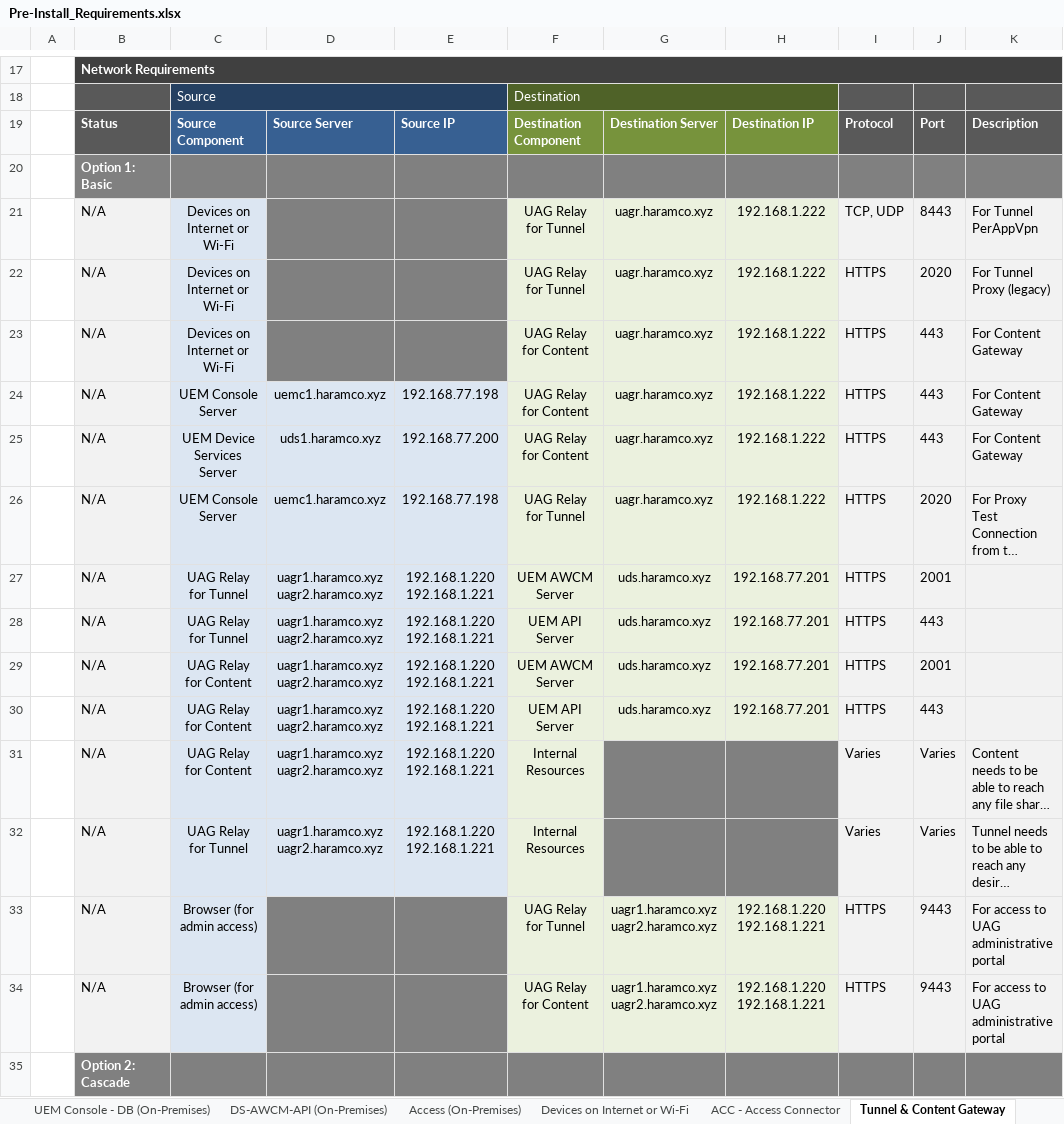
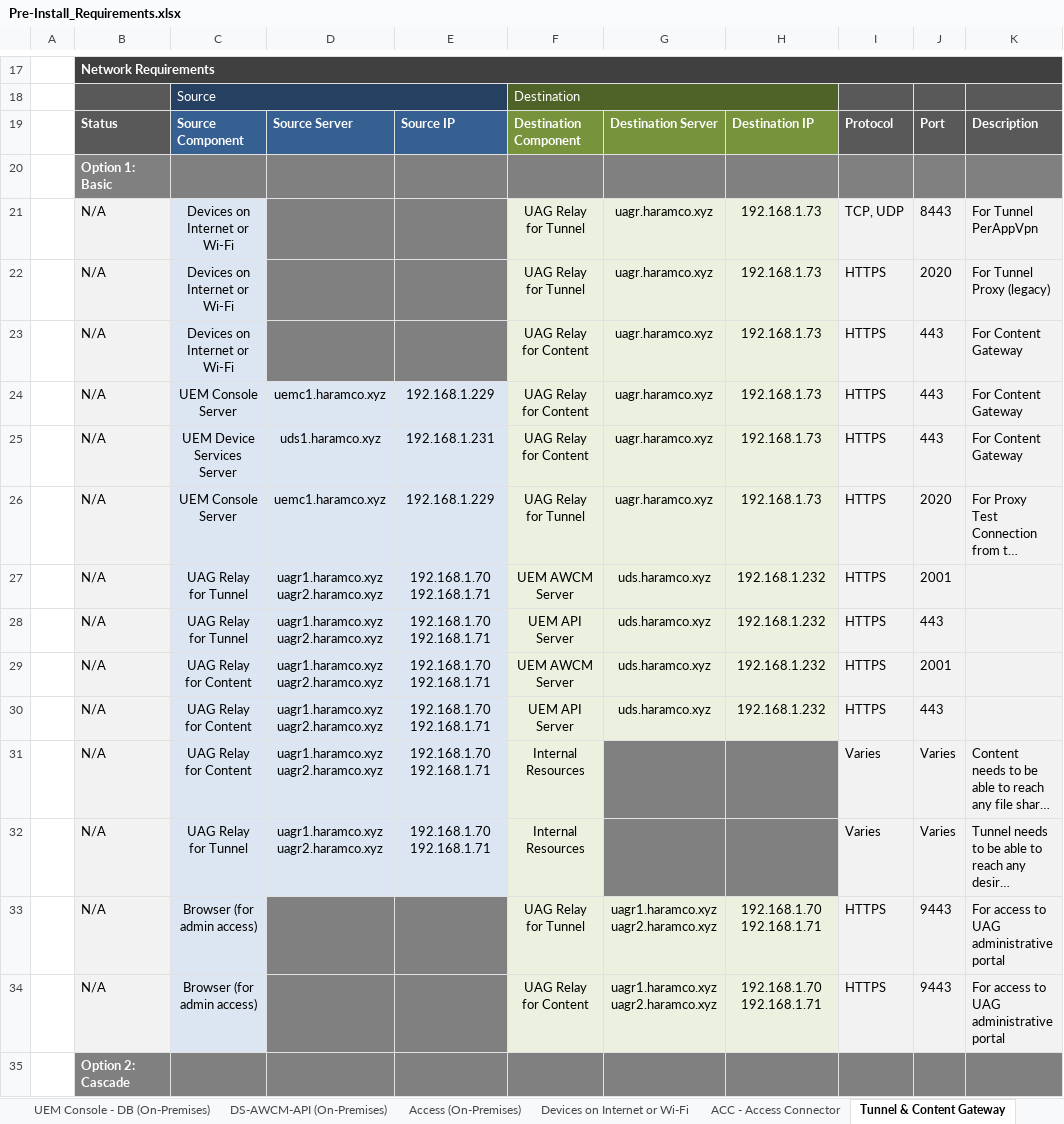
Before and after one commit to htaudah/Validator, an Excel workbook: Pre-Install_Requirements.xlsx, sheet Tunnel & Content Gateway, drawn as a sheet; only a part is shown, gaps mark what is left out; long unchanged cells end in …; values as stored, in another font and other column widths than the file's, no borders; conditional formats not drawn; ↵ is a line break in a cell; the diff covers the shown part only; the diff names each change by its address in the sheet, - before the commit and + after, or states it on an @@ line.

```diff
--- a/Pre-Install_Requirements.xlsx (sheet Tunnel & Content Gateway)
+++ b/Pre-Install_Requirements.xlsx (sheet Tunnel & Content Gateway)
-H21:H26: 192.168.1.222
+H21:H26: 192.168.1.73
-E24: 192.168.77.198
+E24: 192.168.1.229
-E25: 192.168.77.200
+E25: 192.168.1.231
-E26: 192.168.77.198
+E26: 192.168.1.229
-E27:E32: 192.168.1.220 ↵ 192.168.1.221
+E27:E32: 192.168.1.70 ↵ 192.168.1.71
-H27:H30: 192.168.77.201
+H27:H30: 192.168.1.232
-H33:H34: 192.168.1.220 ↵ 192.168.1.221
+H33:H34: 192.168.1.70 ↵ 192.168.1.71
```
Also changed, not shown: 35 edited cells elsewhere in this sheet, sheet Servers & Environment, sheet UEM Console - DB (On-Premises), sheet DS-AWCM-API (On-Premises), sheet ACC - Access Connector, sheet Access (On-Premises), sheet Workspace ONE Assist, 6 more sheets, hidden cells, 1 other file.
